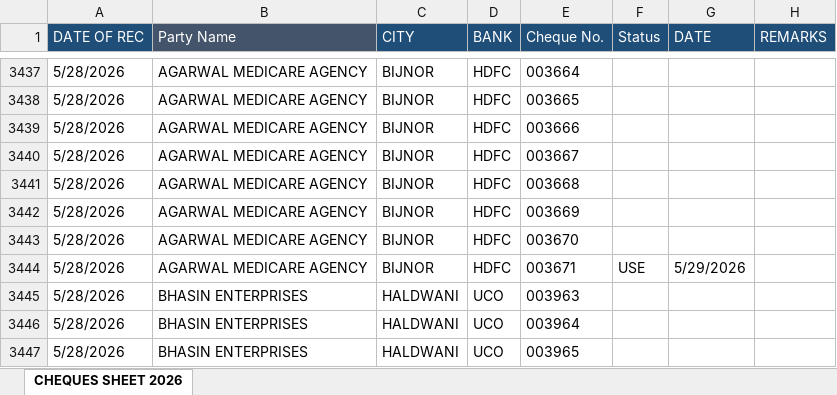
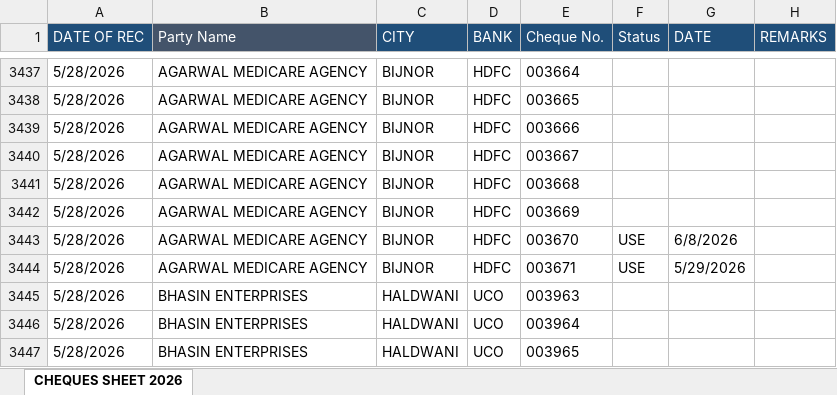
Before and after one commit to abenterprisesghz-stack/cheque-tracker, an Excel workbook: data.xlsx, sheet CHEQUES SHEET 2026, drawn as a sheet; only a part is shown, gaps mark what is left out; values as stored, in another font and other column widths than the file's, no borders; conditional formats not drawn; the diff covers the shown part only; the diff names each change by its address in the sheet, - before the commit and + after, or states it on an @@ line.

```diff
--- a/data.xlsx (sheet CHEQUES SHEET 2026)
+++ b/data.xlsx (sheet CHEQUES SHEET 2026)
-F3443 (Status): (empty)
+F3443 (Status): USE
-G3443 (DATE): (empty)
+G3443 (DATE): 6/8/2026
```
Also changed, not shown: 8 added rows and 10 edited cells elsewhere in this sheet.
